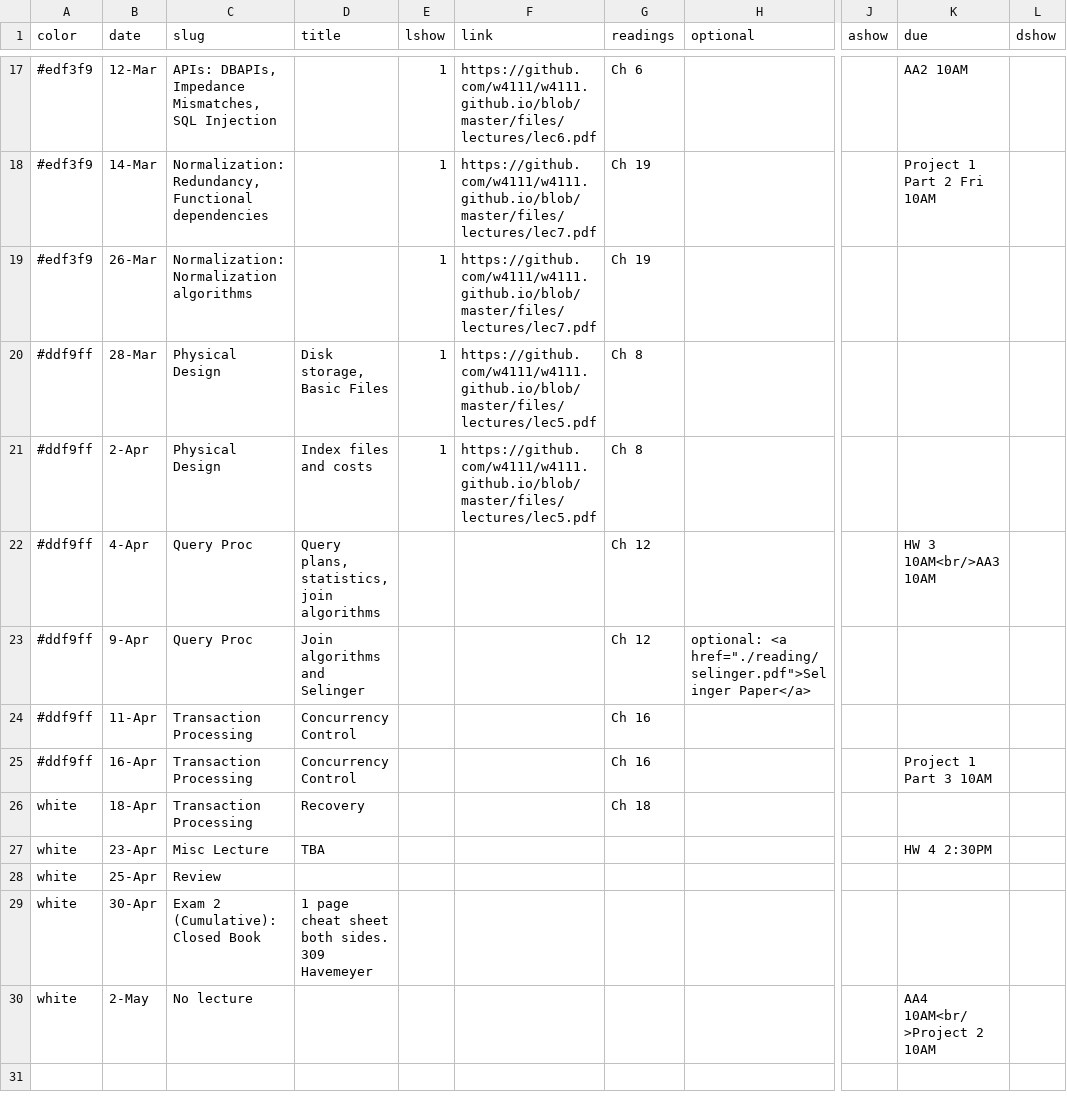
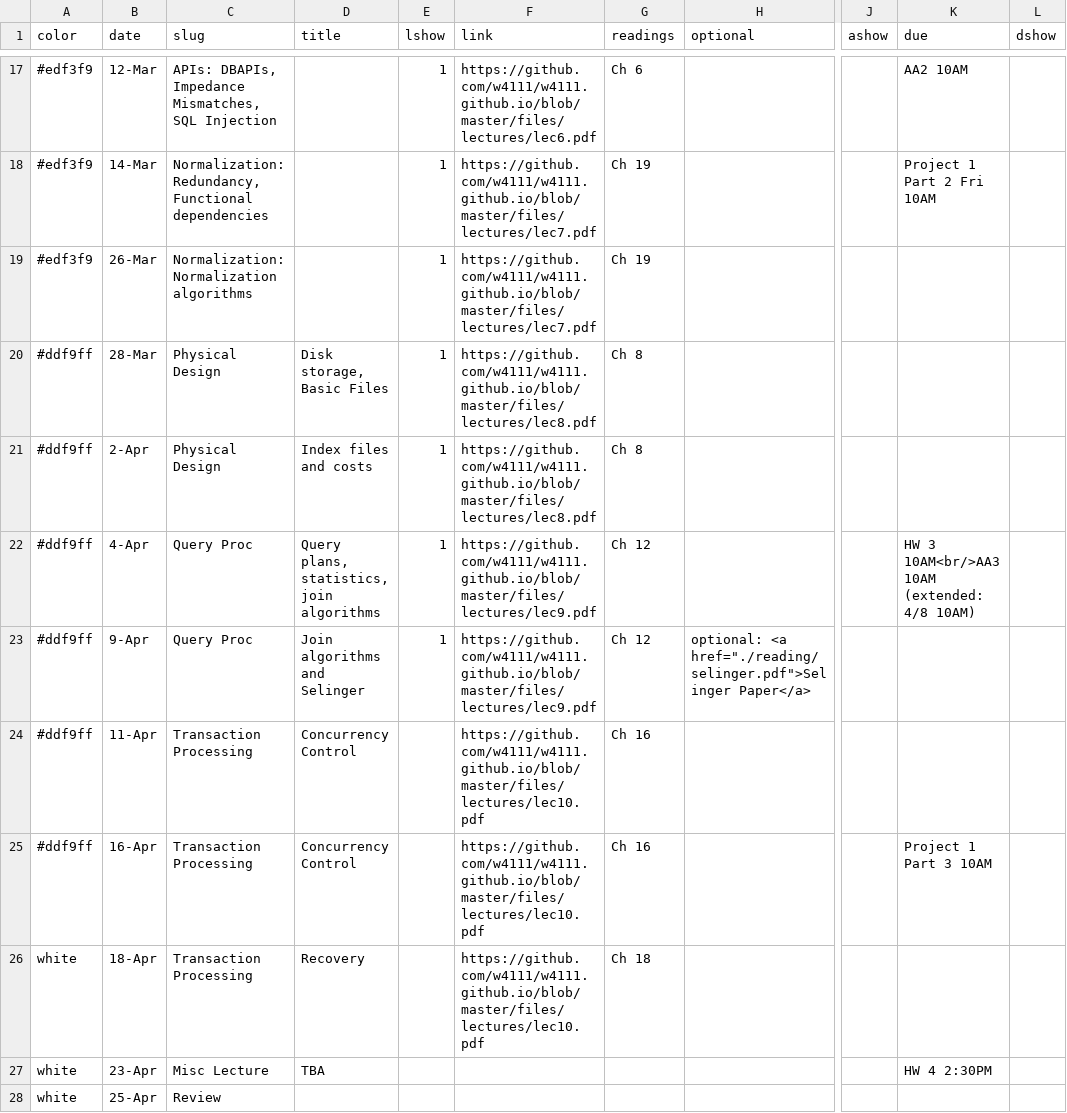
Before and after one commit to KnightMollo/w4111.github.io, a CSV file: _data/schedule.csv, drawn as a sheet; only a part is shown, gaps mark what is left out; the shorter side is filled out with more unchanged rows; the diff names each change by its address in the sheet, - before the commit and + after, or states it on an @@ line.

```diff
--- a/_data/schedule.csv
+++ b/_data/schedule.csv
-F20:F21 (link): https://github.com/w4111/w4111.github.io/blob/master/files/lectures/lec5.pdf
+F20:F21 (link): https://github.com/w4111/w4111.github.io/blob/master/files/lectures/lec8.pdf
-E22:E23 (lshow): (empty)
+E22:E23 (lshow): 1
-F22:F23 (link): (empty)
+F22:F23 (link): https://github.com/w4111/w4111.github.io/blob/master/files/lectures/lec9.pdf
-K22 (due): HW 3 10AM<br/>AA3 10AM
+K22 (due): HW 3 10AM<br/>AA3 10AM (extended: 4/8 10AM)
-F24:F26 (link): (empty)
+F24:F26 (link): https://github.com/w4111/w4111.github.io/blob/master/files/lectures/lec10.pdf
```
Also changed, not shown: 1 other file.
